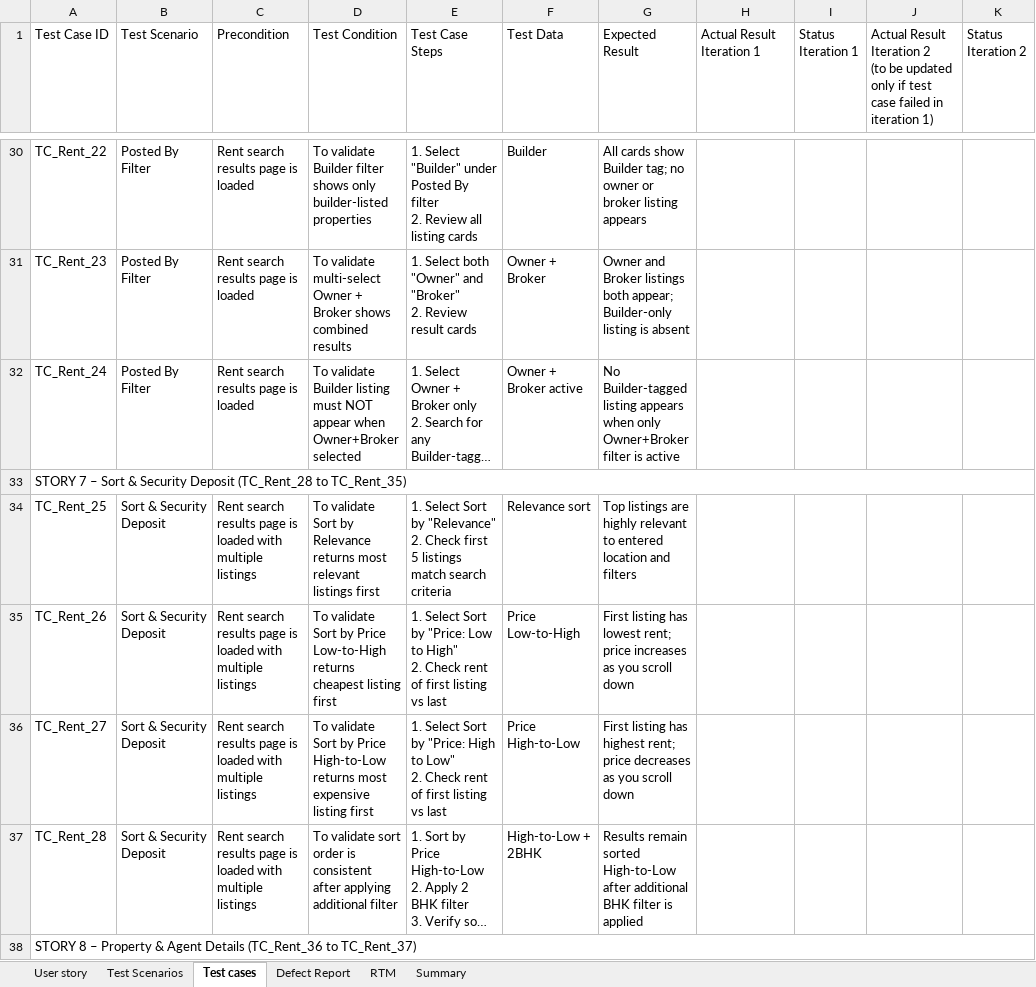
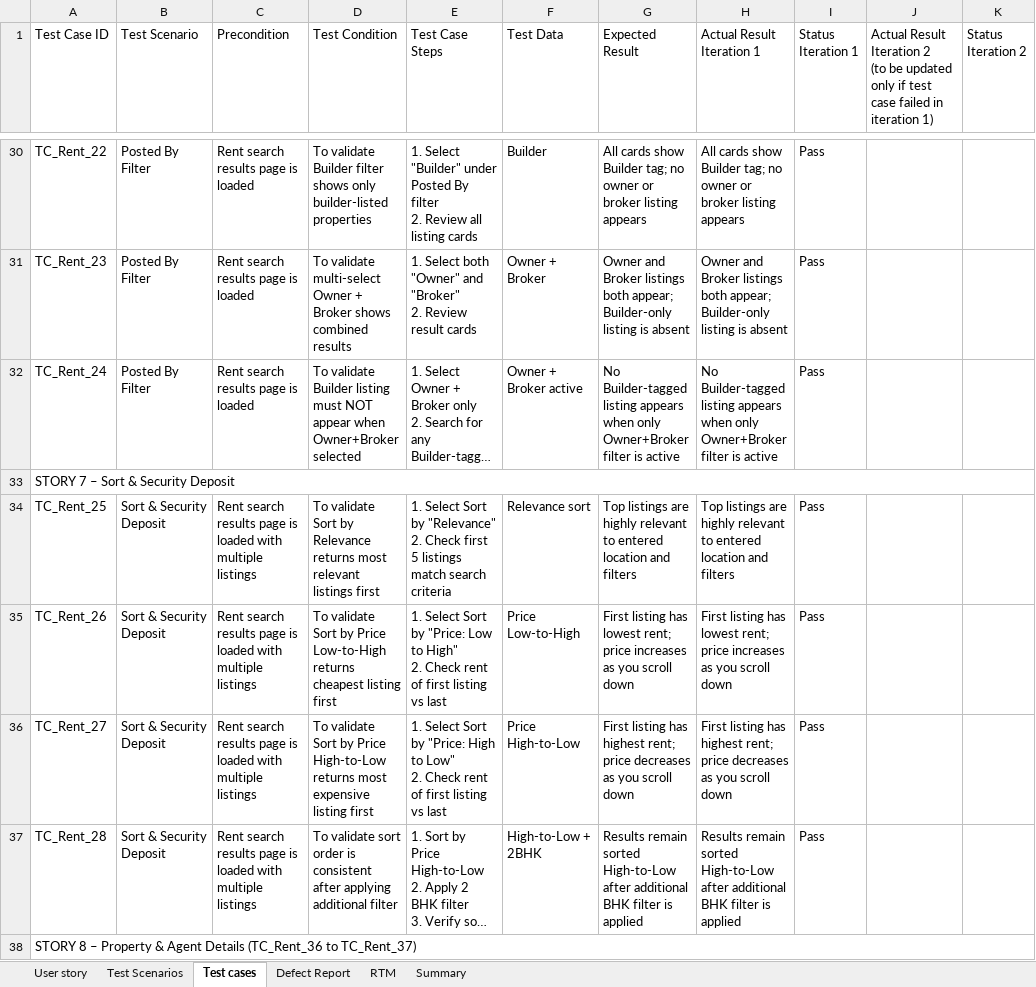
Before and after one commit to SayanSaha11/Sprint_Group_4_Magicbricks, an Excel workbook: Day 1_Manual Testing/Ankan_Nayak_MagicBricks_Group4.xlsx, sheet Test cases, drawn as a sheet; only a part is shown, gaps mark what is left out; long unchanged cells end in …; values as stored, in another font and other column widths than the file's, no cell formats; the diff covers the shown part only; the diff names each change by its address in the sheet, - before the commit and + after, or states it on an @@ line.

```diff
--- a/Day 1_Manual Testing/Ankan_Nayak_MagicBricks_Group4.xlsx (sheet Test cases)
+++ b/Day 1_Manual Testing/Ankan_Nayak_MagicBricks_Group4.xlsx (sheet Test cases)
-H30 (Actual Result Iteration 1): (empty)
+H30 (Actual Result Iteration 1): All cards show Builder tag; no owner or broker listing appears
-I30:I32 (Status Iteration 1): (empty)
+I30:I32 (Status Iteration 1): Pass
-H31 (Actual Result Iteration 1): (empty)
+H31 (Actual Result Iteration 1): Owner and Broker listings both appear; Builder-only listing is absent
-H32 (Actual Result Iteration 1): (empty)
+H32 (Actual Result Iteration 1): No Builder-tagged listing appears when only Owner+Broker filter is active
-A33 (Test Case ID): …Security Deposit (TC_Rent_28 to TC_Rent_35)
+A33 (Test Case ID): …Security Deposit
-H34 (Actual Result Iteration 1): (empty)
+H34 (Actual Result Iteration 1): Top listings are highly relevant to entered location and filters
-I34:I37 (Status Iteration 1): (empty)
+I34:I37 (Status Iteration 1): Pass
-H35 (Actual Result Iteration 1): (empty)
+H35 (Actual Result Iteration 1): First listing has lowest rent; price increases as you scroll down
-H36 (Actual Result Iteration 1): (empty)
+H36 (Actual Result Iteration 1): First listing has highest rent; price decreases as you scroll down
-H37 (Actual Result Iteration 1): (empty)
+H37 (Actual Result Iteration 1): Results remain sorted High-to-Low after additional BHK filter is applied
```
Also changed, not shown: 62 edited cells elsewhere in this sheet, sheet RTM, sheet Summary, sheet Defect Report, cell formats, formulas that keep their value.
